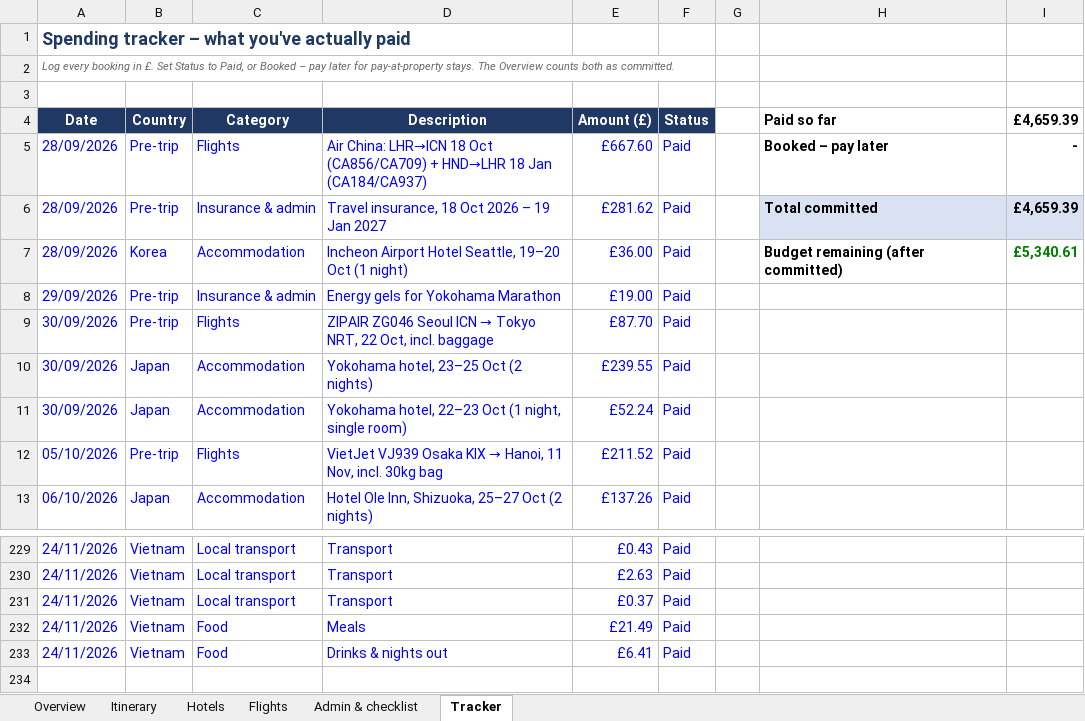
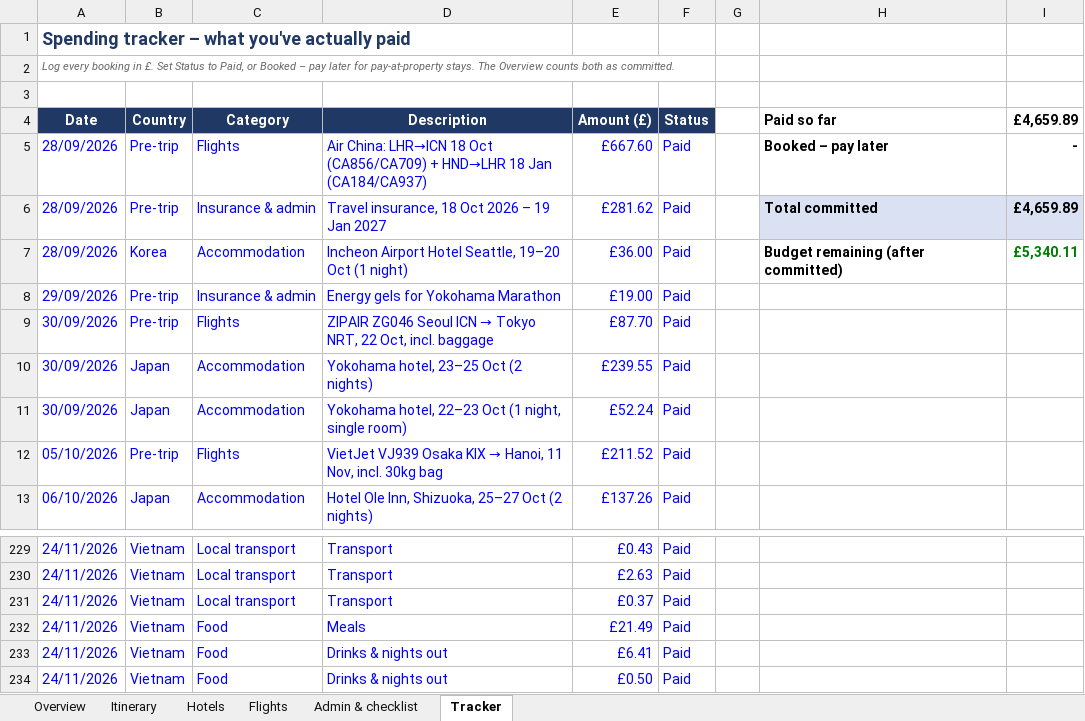
Before and after one commit to mhbae-dev/sabbatical-dashboard, an Excel workbook: Sabbatical_Plan_and_Budget.xlsx, sheet Tracker, drawn as a sheet; only a part is shown, gaps mark what is left out; values as stored, in another font and other column widths than the file's, no borders; the diff names each change by its address in the sheet, - before the commit and + after, or states it on an @@ line.

```diff
--- a/Sabbatical_Plan_and_Budget.xlsx (sheet Tracker)
+++ b/Sabbatical_Plan_and_Budget.xlsx (sheet Tracker)
-I4: £4,659.39
+I4: £4,659.89
-I6 (£4,659.89): £4,659.39
+I6 (£4,659.89): £4,659.89
-I7 (£4,659.89): £5,340.61
+I7 (£4,659.89): £5,340.11
+row 234: 24/11/2026 | Vietnam | Food | Drinks & nights out | £0.50 | Paid
```
Also changed, not shown: sheet Overview, hidden cells.
